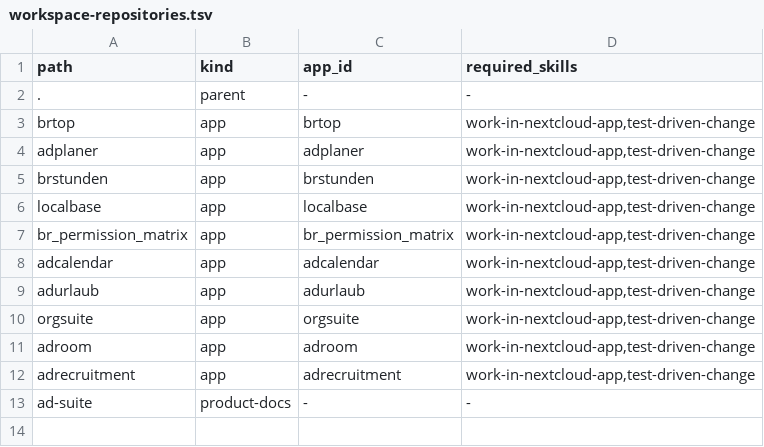
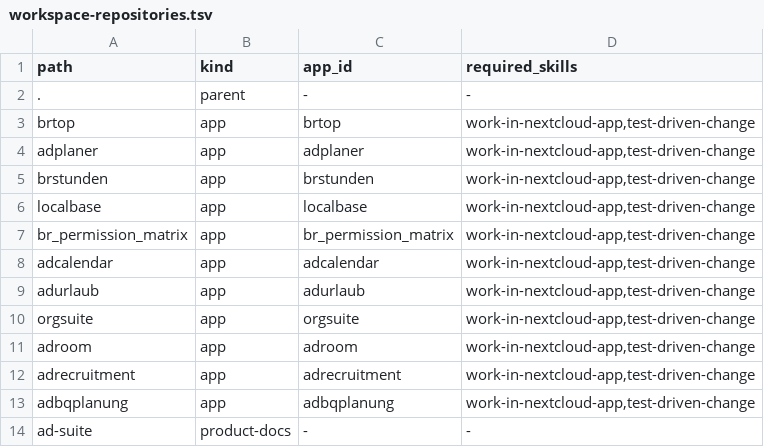
Before and after one commit to Filzmann/br-nextcloud-apps, a TSV file: config/workspace-repositories.tsv, drawn as a sheet; the diff names each change by its address in the sheet, - before the commit and + after, or states it on an @@ line.

```diff
--- a/config/workspace-repositories.tsv
+++ b/config/workspace-repositories.tsv
+row 13: adbqplanung | app | adbqplanung | work-in-nextcloud-app,test-driven-change
```
Also changed, not shown: scripts/ad-suite-js-coverage-baseline.tsv, scripts/ad-suite-php-coverage-baseline.tsv, 6 other files.
